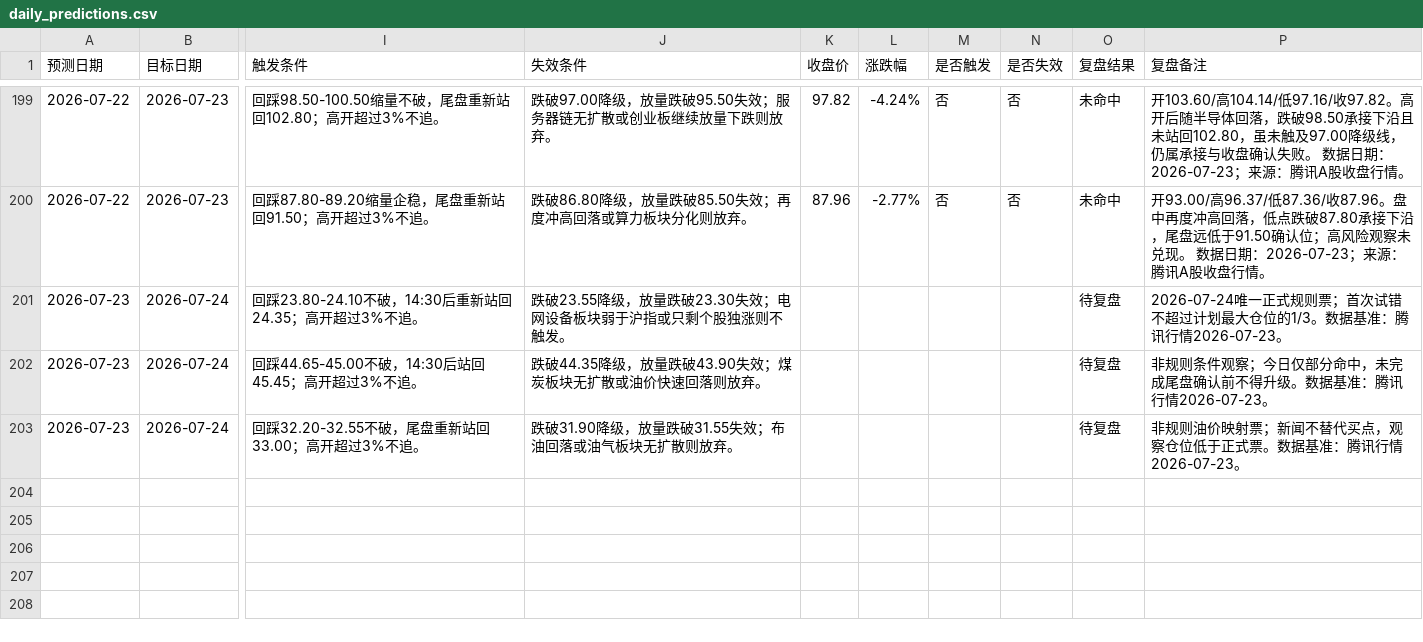
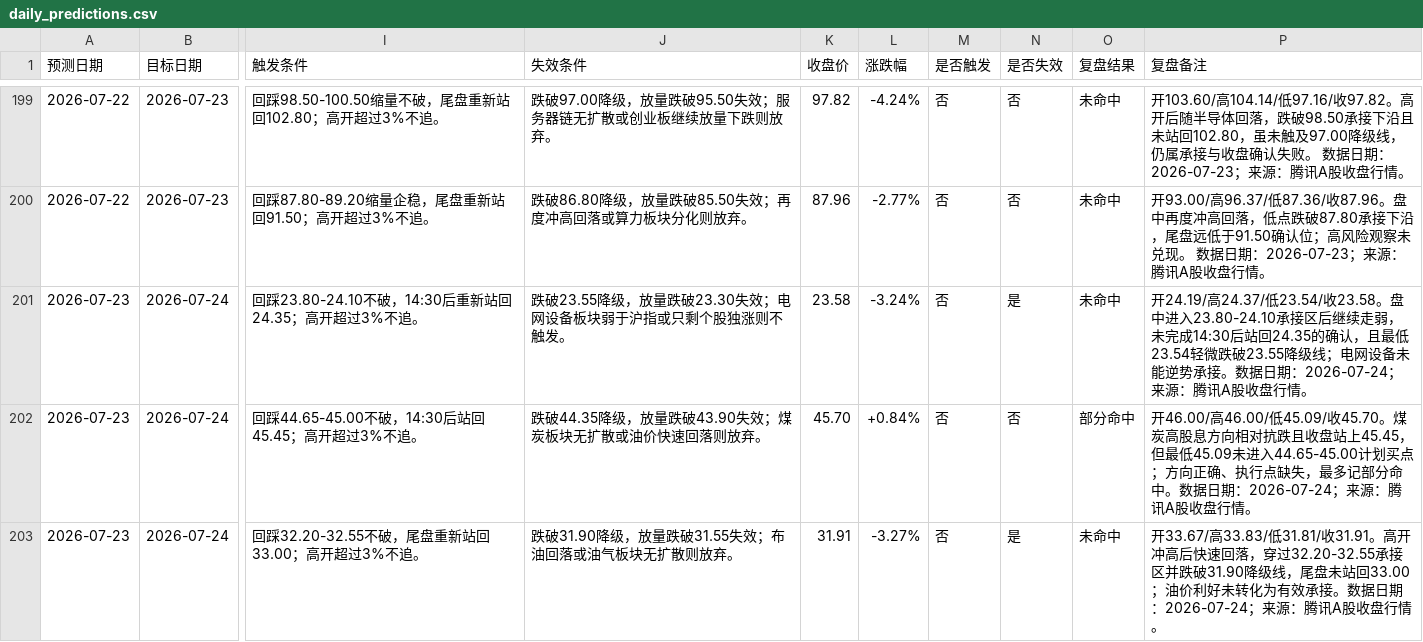
Before and after one commit to yuey4654-ux/stock, a CSV file: prediction_tracking/daily_predictions.csv, drawn as a sheet; only a part is shown, gaps mark what is left out; the diff names each change by its address in the sheet, - before the commit and + after, or states it on an @@ line.

```diff
--- a/prediction_tracking/daily_predictions.csv
+++ b/prediction_tracking/daily_predictions.csv
-K201 (收盘价): (empty)
+K201 (收盘价): 23.58
-L201 (涨跌幅): (empty)
+L201 (涨跌幅): -3.24%
-M201:M203 (是否触发): (empty)
+M201:M203 (是否触发): 否
-N201 (是否失效): (empty)
+N201 (是否失效): 是
-O201 (复盘结果): 待复盘
+O201 (复盘结果): 未命中
-P201 (复盘备注): 2026-07-24唯一正式规则票；首次试错不超过计划最大仓位的1/3。数据基准：腾讯行情2026-07-23。
+P201 (复盘备注): 开24.19/高24.37/低23.54/收23.58。盘中进入23.80-24.10承接区后继续走弱，未完成14:30后站回24.35的确认，且最低23.54轻微跌破23.55降级线；电网设备未能逆势承接。数据日期：2026-07-24；来源：腾讯A股收盘行情。
-K202 (收盘价): (empty)
+K202 (收盘价): 45.70
-L202 (涨跌幅): (empty)
+L202 (涨跌幅): +0.84%
-N202 (是否失效): (empty)
+N202 (是否失效): 否
-O202 (复盘结果): 待复盘
+O202 (复盘结果): 部分命中
-P202 (复盘备注): 非规则条件观察；今日仅部分命中，未完成尾盘确认前不得升级。数据基准：腾讯行情2026-07-23。
+P202 (复盘备注): 开46.00/高46.00/低45.09/收45.70。煤炭高股息方向相对抗跌且收盘站上45.45，但最低45.09未进入44.65-45.00计划买点；方向正确、执行点缺失，最多记部分命中。数据日期：2026-07-24；来源：腾讯A股收盘行情。
-K203 (收盘价): (empty)
+K203 (收盘价): 31.91
-L203 (涨跌幅): (empty)
+L203 (涨跌幅): -3.27%
-N203 (是否失效): (empty)
+N203 (是否失效): 是
-O203 (复盘结果): 待复盘
+O203 (复盘结果): 未命中
-P203 (复盘备注): 非规则油价映射票；新闻不替代买点，观察仓位低于正式票。数据基准：腾讯行情2026-07-23。
+P203 (复盘备注): 开33.67/高33.83/低31.81/收31.91。高开冲高后快速回落，穿过32.20-32.55承接区并跌破31.90降级线，尾盘未站回33.00；油价利好未转化为有效承接。数据日期：2026-07-24；来源：腾讯A股收盘行情。
```
Also changed, not shown: prediction_tracking/daily_review_summary.csv, prediction_tracking/hk_daily_predictions.csv, 13 other files.
